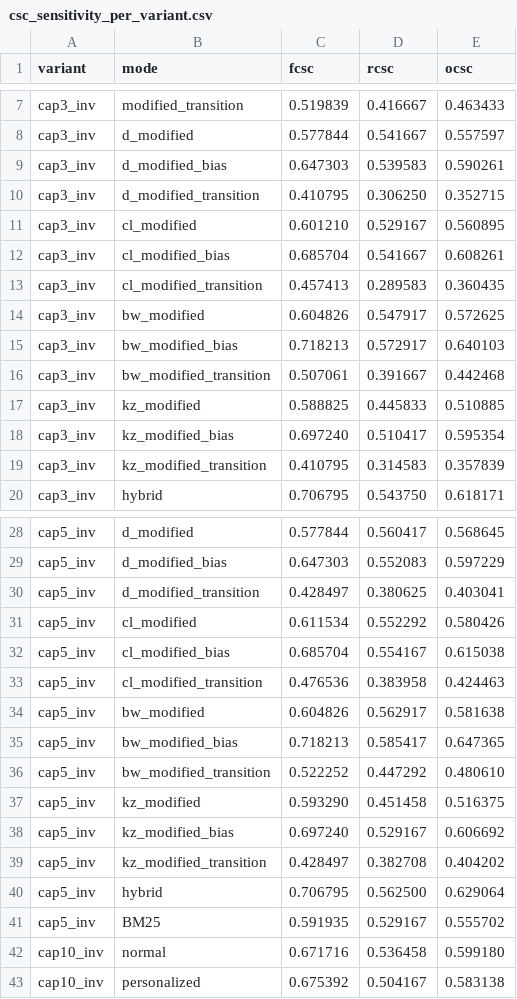
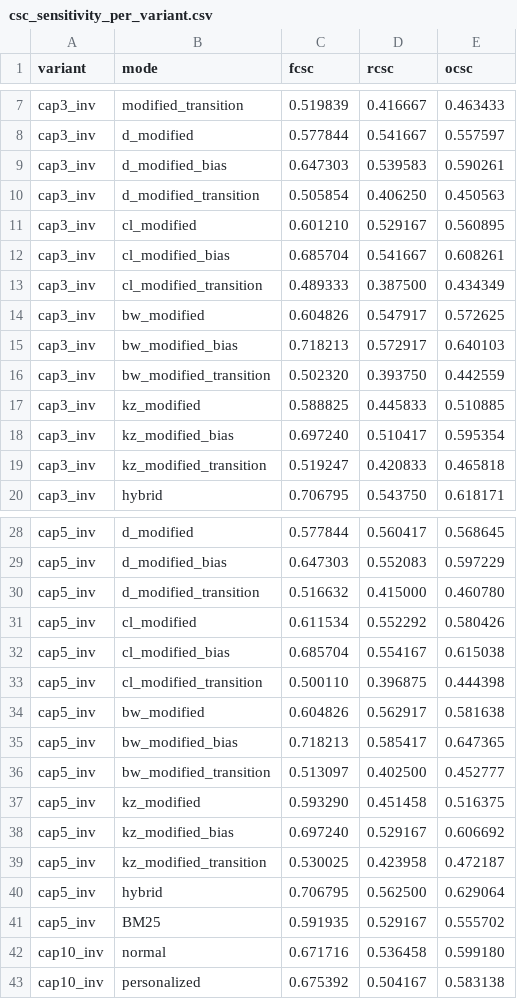
Before and after one commit to fbwork/mtpr-reading-lists, a CSV file: results/aan/csc_sensitivity_per_variant.csv, drawn as a sheet; only a part is shown, gaps mark what is left out; the diff covers the shown part only.

```diff
--- a/results/aan/csc_sensitivity_per_variant.csv
+++ b/results/aan/csc_sensitivity_per_variant.csv
@@ -9,12 +9,12 @@ cap3_inv,d_modified,0.577844,0.541667,0.557597
 cap3_inv,d_modified_bias,0.647303,0.539583,0.590261
-cap3_inv,d_modified_transition,0.410795,0.306250,0.352715
+cap3_inv,d_modified_transition,0.505854,0.406250,0.450563
 cap3_inv,cl_modified,0.601210,0.529167,0.560895
 cap3_inv,cl_modified_bias,0.685704,0.541667,0.608261
-cap3_inv,cl_modified_transition,0.457413,0.289583,0.360435
+cap3_inv,cl_modified_transition,0.489333,0.387500,0.434349
 cap3_inv,bw_modified,0.604826,0.547917,0.572625
 cap3_inv,bw_modified_bias,0.718213,0.572917,0.640103
-cap3_inv,bw_modified_transition,0.507061,0.391667,0.442468
+cap3_inv,bw_modified_transition,0.502320,0.393750,0.442559
 cap3_inv,kz_modified,0.588825,0.445833,0.510885
 cap3_inv,kz_modified_bias,0.697240,0.510417,0.595354
-cap3_inv,kz_modified_transition,0.410795,0.314583,0.357839
+cap3_inv,kz_modified_transition,0.519247,0.420833,0.465818
 cap3_inv,hybrid,0.706795,0.543750,0.618171
@@ -29,12 +29,12 @@ cap5_inv,d_modified,0.577844,0.560417,0.568645
 cap5_inv,d_modified_bias,0.647303,0.552083,0.597229
-cap5_inv,d_modified_transition,0.428497,0.380625,0.403041
+cap5_inv,d_modified_transition,0.516632,0.415000,0.460780
 cap5_inv,cl_modified,0.611534,0.552292,0.580426
 cap5_inv,cl_modified_bias,0.685704,0.554167,0.615038
-cap5_inv,cl_modified_transition,0.476536,0.383958,0.424463
+cap5_inv,cl_modified_transition,0.500110,0.396875,0.444398
 cap5_inv,bw_modified,0.604826,0.562917,0.581638
 cap5_inv,bw_modified_bias,0.718213,0.585417,0.647365
-cap5_inv,bw_modified_transition,0.522252,0.447292,0.480610
+cap5_inv,bw_modified_transition,0.513097,0.402500,0.452777
 cap5_inv,kz_modified,0.593290,0.451458,0.516375
 cap5_inv,kz_modified_bias,0.697240,0.529167,0.606692
-cap5_inv,kz_modified_transition,0.428497,0.382708,0.404202
+cap5_inv,kz_modified_transition,0.530025,0.423958,0.472187
 cap5_inv,hybrid,0.706795,0.562500,0.629064
```
Also changed, not shown: 72 edited cells elsewhere in this file, results/aan/csc_per_query.csv, results/aan/csc_stopping_rule_sensitivity.csv, 11 other files.
